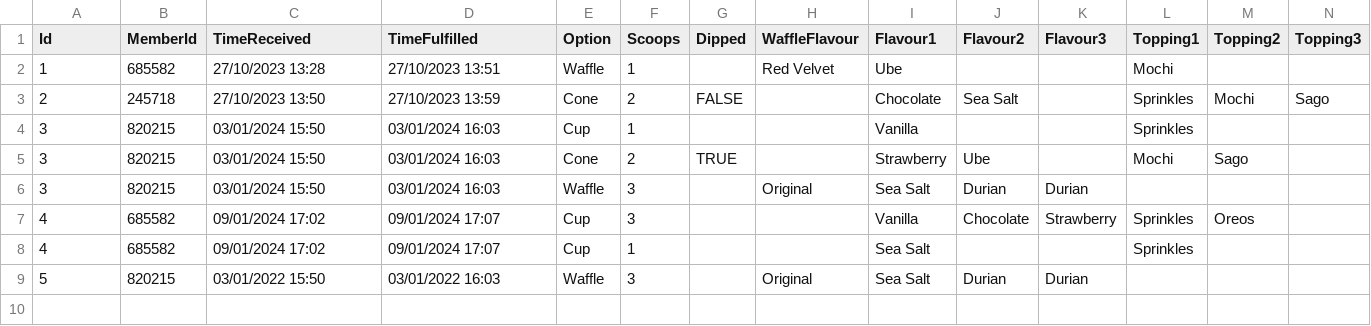
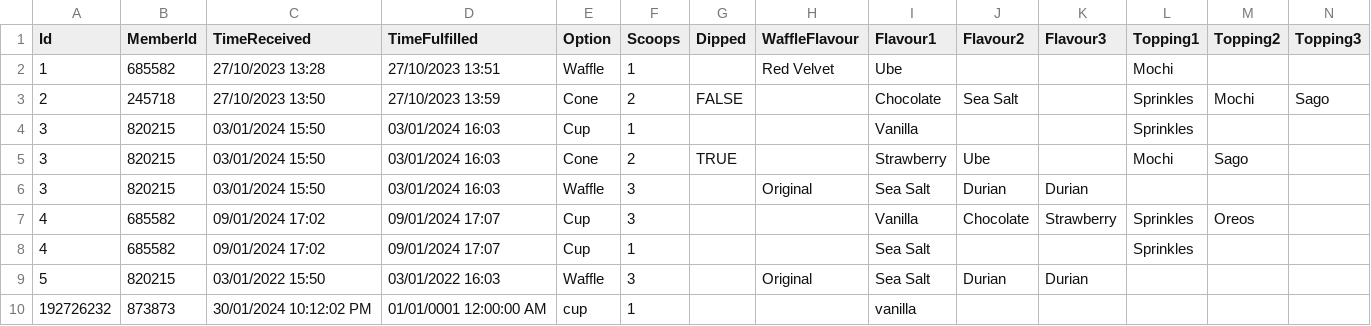
Before and after one commit to xensn/prgnoworlater, a CSV file: Icecream/Icecream/bin/Debug/net6.0/orders.csv, drawn as a sheet; only a part is shown; rows hold the shown columns only; the diff names each change by its address in the sheet, - before the commit and + after, or states it on an @@ line.

Commit message:
Upon Termination: Add orders in orders.csv

```diff
--- a/Icecream/Icecream/bin/Debug/net6.0/orders.csv
+++ b/Icecream/Icecream/bin/Debug/net6.0/orders.csv
+row 10: 192726232 | 873873 | 30/01/2024 10:12:02 PM | 01/01/0001 12:00:00 AM | cup | 1 |  |  | vanilla
```
Also changed, not shown: 1 other file.
